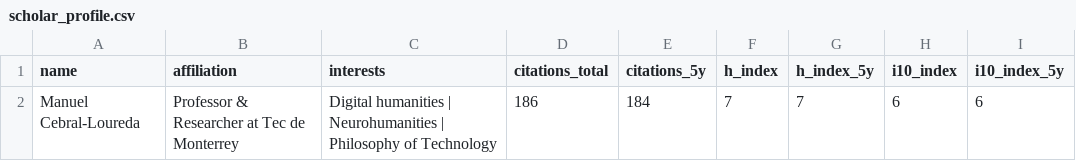
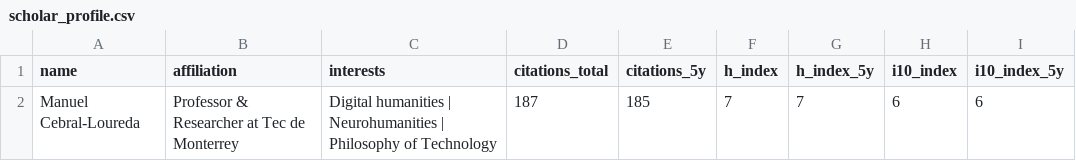
Before and after one commit to mancebral/personalWebsite, a CSV file: scholar_profile.csv, drawn as a sheet.

```diff
--- a/scholar_profile.csv
+++ b/scholar_profile.csv
@@ -1,2 +1,2 @@
 name,affiliation,interests,citations_total,citations_5y,h_index,h_index_5y,i10_index,i10_index_5y
-Manuel Cebral-Loureda,Professor & Researcher at Tec de Monterrey,Digital humanities | Neurohumanities | Philosophy of Technology,186,184,7,7,6,6
+Manuel Cebral-Loureda,Professor & Researcher at Tec de Monterrey,Digital humanities | Neurohumanities | Philosophy of Technology,187,185,7,7,6,6
```
Also changed, not shown: scholar.csv, 1 other file.
